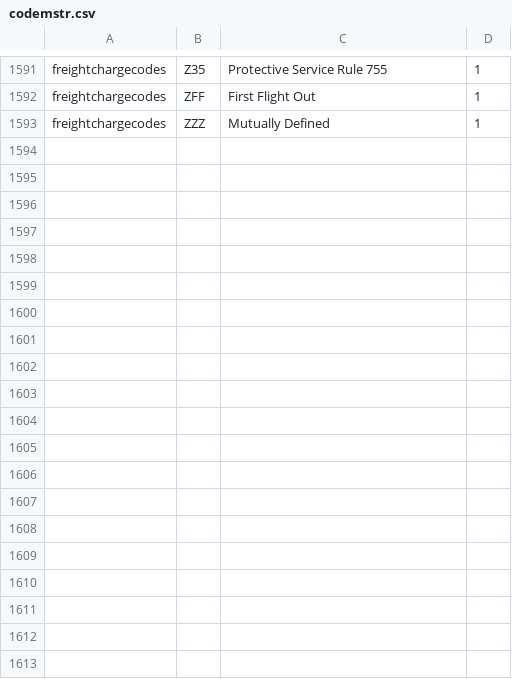
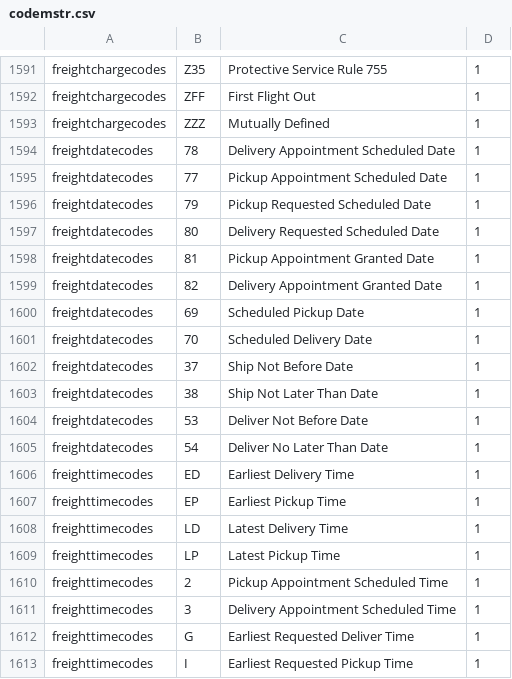
Before and after one commit to karandhot/blueseer, a CSV file: sf/data/en/codemstr.csv, drawn as a sheet; only a part is shown, gaps mark what is left out; the diff covers the shown part only; the diff names each change by its address in the sheet, - before the commit and + after, or states it on an @@ line.

```diff
--- a/sf/data/en/codemstr.csv
+++ b/sf/data/en/codemstr.csv
+row 1594: freightdatecodes | 78 | Delivery Appointment Scheduled Date | 1
+row 1595: freightdatecodes | 77 | Pickup Appointment Scheduled Date | 1
+row 1596: freightdatecodes | 79 | Pickup Requested Scheduled Date | 1
+row 1597: freightdatecodes | 80 | Delivery Requested Scheduled Date | 1
+row 1598: freightdatecodes | 81 | Pickup Appointment Granted Date | 1
+row 1599: freightdatecodes | 82 | Delivery Appointment Granted Date | 1
+row 1600: freightdatecodes | 69 | Scheduled Pickup Date | 1
+row 1601: freightdatecodes | 70 | Scheduled Delivery Date | 1
+row 1602: freightdatecodes | 37 | Ship Not Before Date | 1
+row 1603: freightdatecodes | 38 | Ship Not Later Than Date | 1
+row 1604: freightdatecodes | 53 | Deliver Not Before Date | 1
+row 1605: freightdatecodes | 54 | Deliver No Later Than Date | 1
+row 1606: freighttimecodes | ED | Earliest Delivery Time | 1
+row 1607: freighttimecodes | EP | Earliest Pickup Time | 1
+row 1608: freighttimecodes | LD | Latest Delivery Time | 1
+row 1609: freighttimecodes | LP | Latest Pickup Time | 1
+row 1610: freighttimecodes | 2 | Pickup Appointment Scheduled Time | 1
+row 1611: freighttimecodes | 3 | Delivery Appointment Scheduled Time | 1
+row 1612: freighttimecodes | G | Earliest Requested Deliver Time | 1
+row 1613: freighttimecodes | I | Earliest Requested Pickup Time | 1
```
Also changed, not shown: 14 added rows elsewhere in this file, sf/data/en/edimstr.csv, sf/data/en/edixref.csv, 22 other files.
